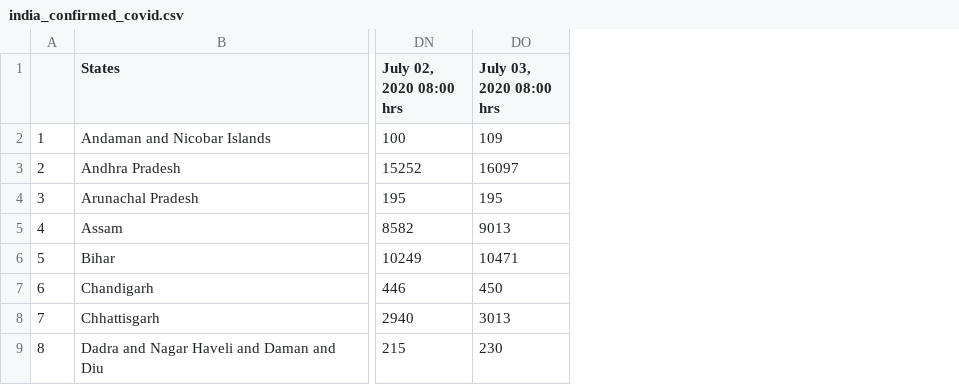
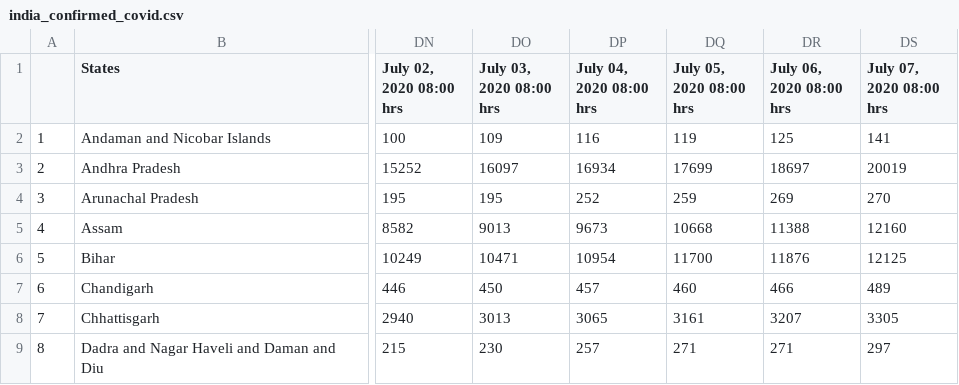
Before and after one commit to anmoledewan/CovidScrapper, a CSV file: CovidScrapper/india_confirmed_covid.csv, drawn as a sheet; only a part is shown, gaps mark what is left out; the diff names each change by its address in the sheet, - before the commit and + after, or states it on an @@ line.

Commit message:
july 7

```diff
--- a/CovidScrapper/india_confirmed_covid.csv
+++ b/CovidScrapper/india_confirmed_covid.csv
+column DP (July 04, 2020 08:00 hrs), rows 2-9: 116 | 16934 | 252 | 9673 | 10954 | 457 | 3065 | 257
+column DQ (July 05, 2020 08:00 hrs), rows 2-9: 119 | 17699 | 259 | 10668 | 11700 | 460 | 3161 | 271
+column DR (July 06, 2020 08:00 hrs), rows 2-9: 125 | 18697 | 269 | 11388 | 11876 | 466 | 3207 | 271
+column DS (July 07, 2020 08:00 hrs), rows 2-9: 141 | 20019 | 270 | 12160 | 12125 | 489 | 3305 | 297
```
Also changed, not shown: CovidScrapper/india_death_covid.csv, CovidScrapper/india_recovered_covid.csv, 2 other files.
